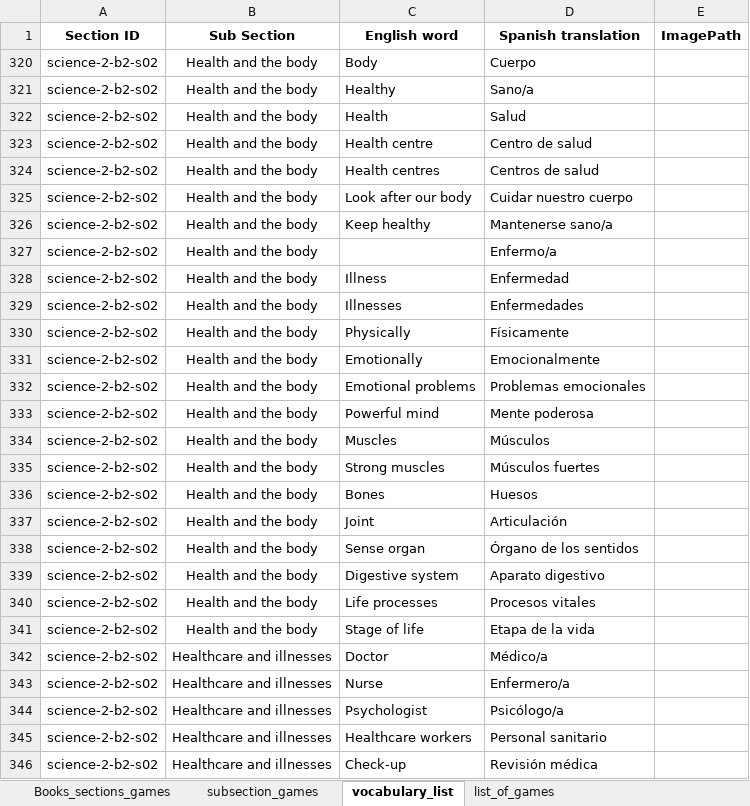
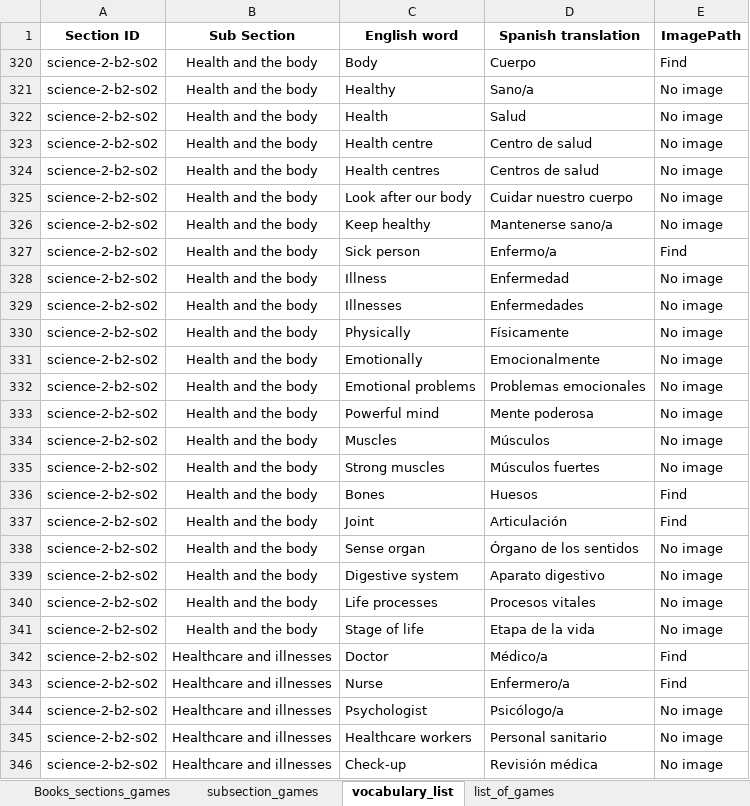
Before and after one commit to AE22589/educational-gaming-platform, an Excel workbook: docs/SectionList.xlsx, sheet vocabulary_list, drawn as a sheet; only a part is shown; values as stored, in another font and other column widths than the file's, no borders; the diff covers the shown part only; the diff names each change by its address in the sheet, - before the commit and + after, or states it on an @@ line.

Commit message:
Add files via upload

```diff
--- a/docs/SectionList.xlsx (sheet vocabulary_list)
+++ b/docs/SectionList.xlsx (sheet vocabulary_list)
-E320 (ImagePath): (empty)
+E320 (ImagePath): Find
-E321:E326 (ImagePath): (empty)
+E321:E326 (ImagePath): No image
-C327 (English word): (empty)
+C327 (English word): Sick person
-E327 (ImagePath): (empty)
+E327 (ImagePath): Find
-E328:E335 (ImagePath): (empty)
+E328:E335 (ImagePath): No image
-E336:E337 (ImagePath): (empty)
+E336:E337 (ImagePath): Find
-E338:E341 (ImagePath): (empty)
+E338:E341 (ImagePath): No image
-E342:E343 (ImagePath): (empty)
+E342:E343 (ImagePath): Find
-E344:E346 (ImagePath): (empty)
+E344:E346 (ImagePath): No image
```
Also changed, not shown: 162 edited cells elsewhere in this sheet, sheet list_of_games, hidden cells.
